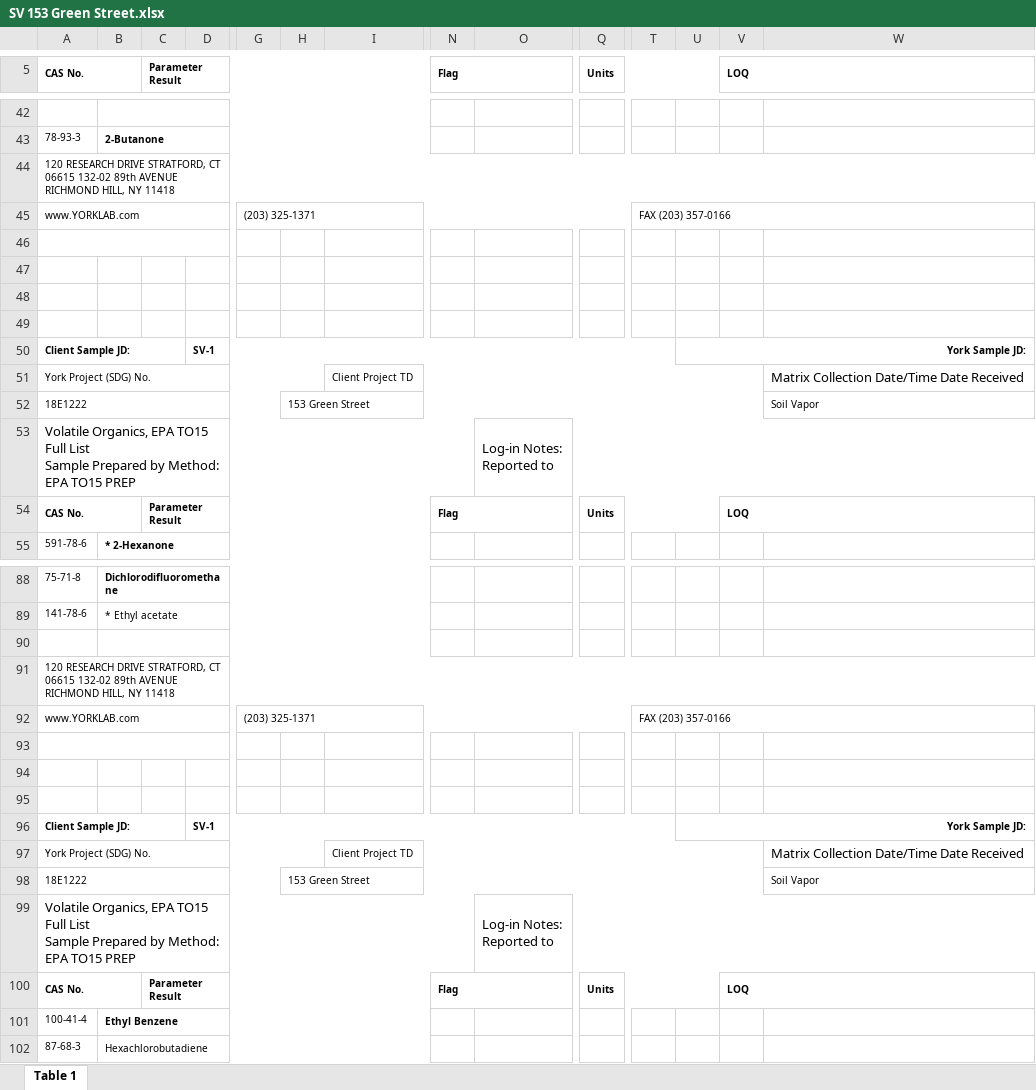
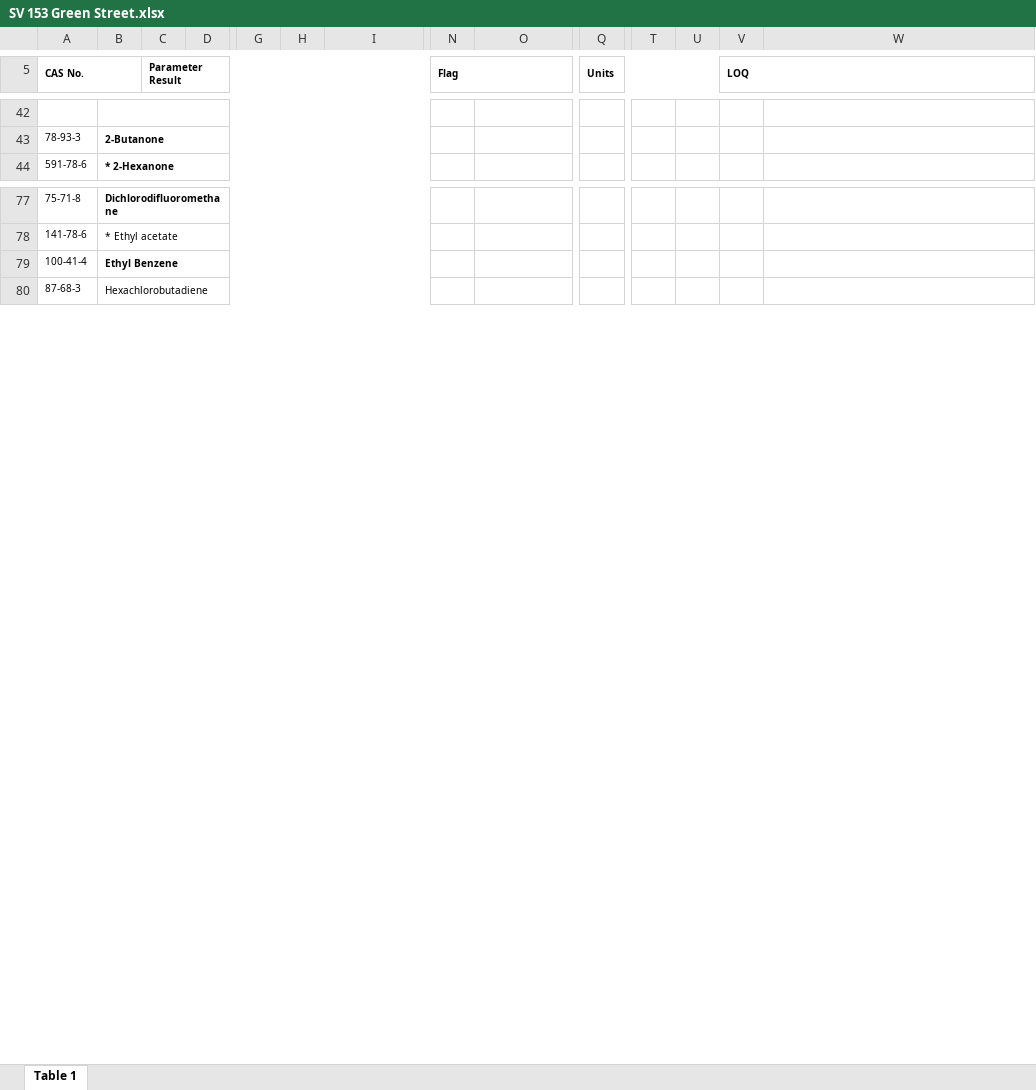
Before and after one commit to siyuegao1205/ehs_capstone_nycdoh, an Excel workbook: data/data_from_M/york/SV 153 Green Street.xlsx, sheet Table 1, drawn as a sheet; only a part is shown, gaps mark what is left out; values as stored, in another font and other column widths than the file's, no borders; charts and pictures not drawn; removed rows and columns are numbered as before the commit, all else as after; rows hold the shown columns only; ↵ is a line break in a cell; the diff covers the shown part only; the diff names each change by its address in the sheet, - before the commit and + after, or states it on an @@ line.

Commit message:
update to green st

```diff
--- a/data/data_from_M/york/SV 153 Green Street.xlsx (sheet Table 1)
+++ b/data/data_from_M/york/SV 153 Green Street.xlsx (sheet Table 1)
-row 44: 120 RESEARCH DRIVE STRATFORD, CT 06615 132-02 89th AVENUE RICHMOND HILL, NY 11418
-row 45: www.YORKLAB.com |  |  |  | (203) 325-1371 |  |  |  |  |  | FAX (203) 357-0166
-row 46: (empty)
-row 47: (empty)
-row 48: (empty)
-row 49: (empty)
-row 50: Client Sample JD: |  |  | SV-1 |  |  |  |  |  |  |  | York Sample JD:
-row 51: York Project (SDG) No. |  |  |  |  |  | Client Project TD |  |  |  |  |  |  | Matrix Collection Date/Time Date Received
-row 52: 18E1222 |  |  |  |  | 153 Green Street |  |  |  |  |  |  |  | Soil Vapor
-row 53: Volatile Organics, EPA TO15 Full List ↵ Sample Prepared by Method: EPA TO15 PREP |  |  |  |  |  |  |  | Log-in Notes: ↵ Reported to
-row 54: CAS No. |  | Parameter Result |  |  |  |  | Flag |  | Units |  |  | LOQ
-row 90: (empty)
-row 91: 120 RESEARCH DRIVE STRATFORD, CT 06615 132-02 89th AVENUE RICHMOND HILL, NY 11418
-row 92: www.YORKLAB.com |  |  |  | (203) 325-1371 |  |  |  |  |  | FAX (203) 357-0166
-row 93: (empty)
-row 94: (empty)
-row 95: (empty)
-row 96: Client Sample JD: |  |  | SV-1 |  |  |  |  |  |  |  | York Sample JD:
-row 97: York Project (SDG) No. |  |  |  |  |  | Client Project TD |  |  |  |  |  |  | Matrix Collection Date/Time Date Received
-row 98: 18E1222 |  |  |  |  | 153 Green Street |  |  |  |  |  |  |  | Soil Vapor
-row 99: Volatile Organics, EPA TO15 Full List ↵ Sample Prepared by Method: EPA TO15 PREP |  |  |  |  |  |  |  | Log-in Notes: ↵ Reported to
-row 100: CAS No. |  | Parameter Result |  |  |  |  | Flag |  | Units |  |  | LOQ
```
Also changed, not shown: 1 added row and 1 removed row elsewhere in this sheet, charts or pictures, 1 other file.
